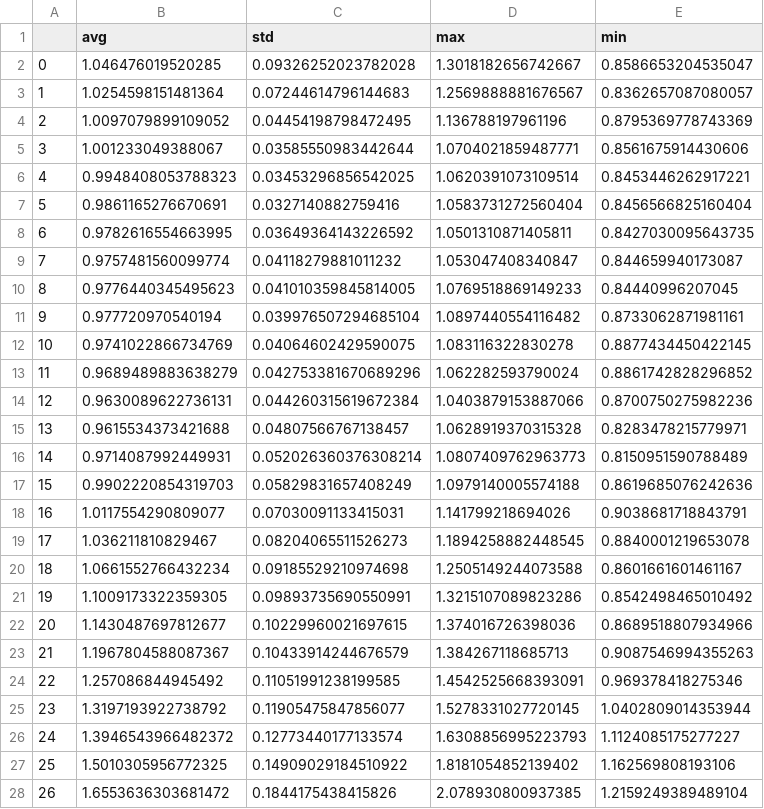
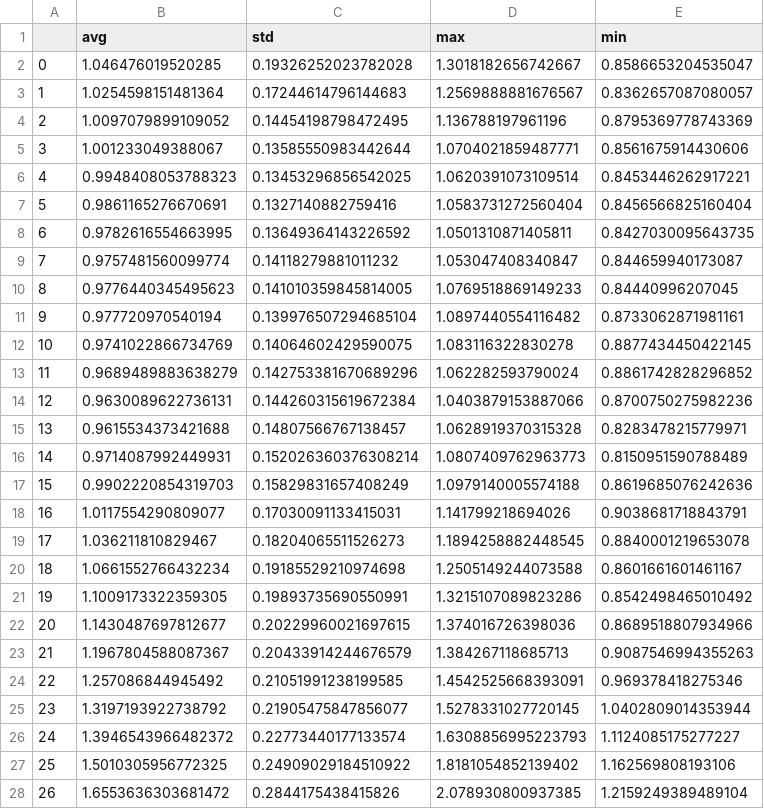
Before and after one commit to matthewwong525/fydp, a CSV file: macro_gait/pushoff_OND07_left.csv, drawn as a sheet; only a part is shown; the diff covers the shown part only.

```diff
--- a/macro_gait/pushoff_OND07_left.csv
+++ b/macro_gait/pushoff_OND07_left.csv
@@ -1,28 +1,28 @@
 ,avg,std,max,min
-0,1.046476019520285,0.09326252023782028,1.3018182656742667,0.8586653204535047
-1,1.0254598151481364,0.07244614796144683,1.2569888881676567,0.8362657087080057
-2,1.0097079899109052,0.04454198798472495,1.136788197961196,0.8795369778743369
-3,1.001233049388067,0.03585550983442644,1.0704021859487771,0.8561675914430606
-4,0.9948408053788323,0.03453296856542025,1.0620391073109514,0.8453446262917221
-5,0.9861165276670691,0.0327140882759416,1.0583731272560404,0.8456566825160404
-6,0.9782616554663995,0.03649364143226592,1.0501310871405811,0.8427030095643735
-7,0.9757481560099774,0.04118279881011232,1.053047408340847,0.844659940173087
-8,0.9776440345495623,0.041010359845814005,1.0769518869149233,0.84440996207045
-9,0.977720970540194,0.039976507294685104,1.0897440554116482,0.8733062871981161
-10,0.9741022866734769,0.04064602429590075,1.083116322830278,0.8877434450422145
-11,0.9689489883638279,0.042753381670689296,1.062282593790024,0.8861742828296852
-12,0.9630089622736131,0.044260315619672384,1.0403879153887066,0.8700750275982236
-13,0.9615534373421688,0.04807566767138457,1.0628919370315328,0.8283478215779971
-14,0.9714087992449931,0.052026360376308214,1.0807409762963773,0.8150951590788489
-15,0.9902220854319703,0.05829831657408249,1.0979140005574188,0.8619685076242636
-16,1.0117554290809077,0.07030091133415031,1.141799218694026,0.9038681718843791
-17,1.036211810829467,0.08204065511526273,1.1894258882448545,0.8840001219653078
-18,1.0661552766432234,0.09185529210974698,1.2505149244073588,0.8601661601461167
-19,1.1009173322359305,0.09893735690550991,1.3215107089823286,0.8542498465010492
-20,1.1430487697812677,0.10229960021697615,1.374016726398036,0.8689518807934966
-21,1.1967804588087367,0.10433914244676579,1.384267118685713,0.9087546994355263
-22,1.257086844945492,0.11051991238199585,1.4542525668393091,0.969378418275346
-23,1.3197193922738792,0.11905475847856077,1.5278331027720145,1.0402809014353944
-24,1.3946543966482372,0.12773440177133574,1.6308856995223793,1.1124085175277227
-25,1.5010305956772325,0.14909029184510922,1.8181054852139402,1.162569808193106
-26,1.6553636303681472,0.1844175438415826,2.078930800937385,1.2159249389489104
+0,1.046476019520285,0.19326252023782028,1.3018182656742667,0.8586653204535047
+1,1.0254598151481364,0.17244614796144683,1.2569888881676567,0.8362657087080057
+2,1.0097079899109052,0.14454198798472495,1.136788197961196,0.8795369778743369
+3,1.001233049388067,0.13585550983442644,1.0704021859487771,0.8561675914430606
+4,0.9948408053788323,0.13453296856542025,1.0620391073109514,0.8453446262917221
+5,0.9861165276670691,0.1327140882759416,1.0583731272560404,0.8456566825160404
+6,0.9782616554663995,0.13649364143226592,1.0501310871405811,0.8427030095643735
+7,0.9757481560099774,0.14118279881011232,1.053047408340847,0.844659940173087
+8,0.9776440345495623,0.141010359845814005,1.0769518869149233,0.84440996207045
+9,0.977720970540194,0.139976507294685104,1.0897440554116482,0.8733062871981161
+10,0.9741022866734769,0.14064602429590075,1.083116322830278,0.8877434450422145
+11,0.9689489883638279,0.142753381670689296,1.062282593790024,0.8861742828296852
+12,0.9630089622736131,0.144260315619672384,1.0403879153887066,0.8700750275982236
+13,0.9615534373421688,0.14807566767138457,1.0628919370315328,0.8283478215779971
+14,0.9714087992449931,0.152026360376308214,1.0807409762963773,0.8150951590788489
+15,0.9902220854319703,0.15829831657408249,1.0979140005574188,0.8619685076242636
+16,1.0117554290809077,0.17030091133415031,1.141799218694026,0.9038681718843791
+17,1.036211810829467,0.18204065511526273,1.1894258882448545,0.8840001219653078
+18,1.0661552766432234,0.19185529210974698,1.2505149244073588,0.8601661601461167
+19,1.1009173322359305,0.19893735690550991,1.3215107089823286,0.8542498465010492
+20,1.1430487697812677,0.20229960021697615,1.374016726398036,0.8689518807934966
+21,1.1967804588087367,0.20433914244676579,1.384267118685713,0.9087546994355263
+22,1.257086844945492,0.21051991238199585,1.4542525668393091,0.969378418275346
+23,1.3197193922738792,0.21905475847856077,1.5278331027720145,1.0402809014353944
+24,1.3946543966482372,0.22773440177133574,1.6308856995223793,1.1124085175277227
+25,1.5010305956772325,0.24909029184510922,1.8181054852139402,1.162569808193106
+26,1.6553636303681472,0.2844175438415826,2.078930800937385,1.2159249389489104
```
Also changed, not shown: 3 edited cells elsewhere in this file, 5 other files.
